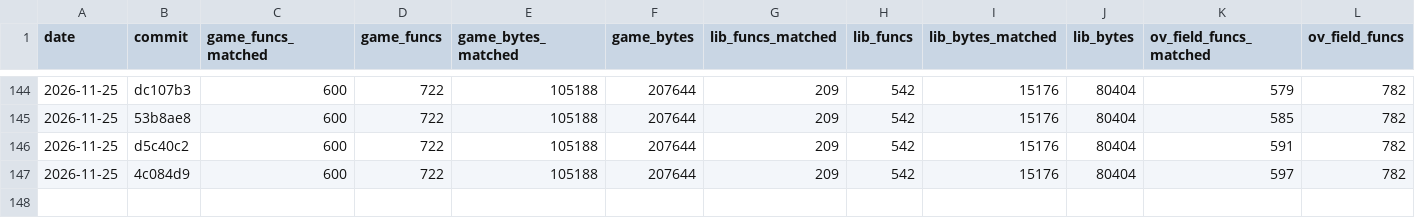
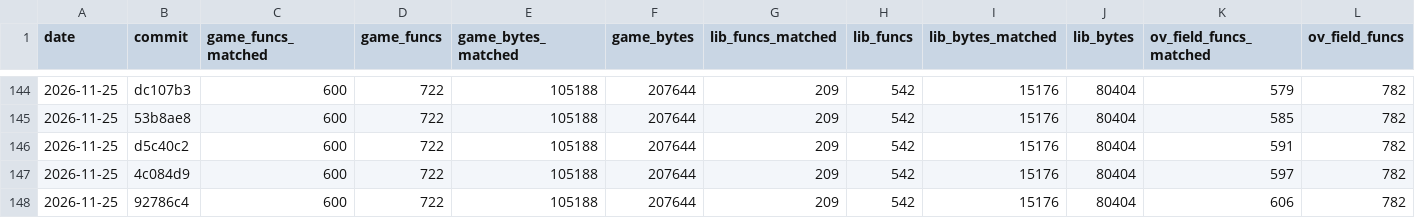
Before and after one commit to TheSaltsmith69/chronocross_decomp, a CSV file: progress/history.csv, drawn as a sheet; only a part is shown, gaps mark what is left out; rows hold the shown columns only; the diff names each change by its address in the sheet, - before the commit and + after, or states it on an @@ line.

Commit message:
Update progress snapshot

```diff
--- a/progress/history.csv
+++ b/progress/history.csv
+row 148: 2026-11-25 | 92786c4 | 600 | 722 | 105188 | 207644 | 209 | 542 | 15176 | 80404 | 606 | 782
```
Also changed, not shown: progress/files.csv, progress/functions.csv.
